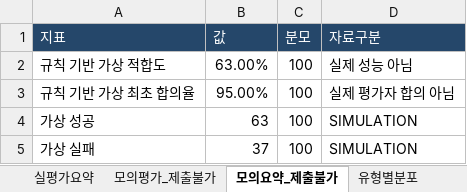
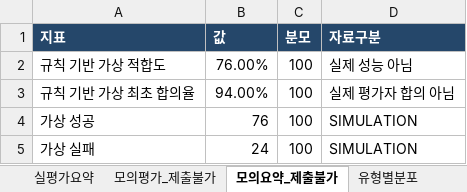
Before and after one commit to BobbyJO0411/test-nlu, an Excel workbook: NLU_100건_평가데이터시트.xlsx, sheet 모의요약_제출불가, drawn as a sheet; values as stored, in another font and other column widths than the file's, no borders; charts and pictures not drawn; the diff names each change by its address in the sheet, - before the commit and + after, or states it on an @@ line.

```diff
--- a/NLU_100건_평가데이터시트.xlsx (sheet 모의요약_제출불가)
+++ b/NLU_100건_평가데이터시트.xlsx (sheet 모의요약_제출불가)
-A1:D1 bold: off
+A1:D1 bold: on
-B2 (값): 63.00%
+B2 (값): 76.00%
-B3 (값): 95.00%
+B3 (값): 94.00%
-B4 (값): 63
+B4 (값): 76
-B5 (값): 37
+B5 (값): 24
```
Also changed, not shown: sheet 실행결과, sheet 모의평가_제출불가, sheet 유형별분포, sheet 실평가요약, sheet 안내, sheet 데이터셋검토, 2 more sheets, charts or pictures, artifacts/review_package/NLU_100건_평가데이터시트.xlsx, artifacts/review_package/평가자A_실평가.xlsx, 30 other files.
